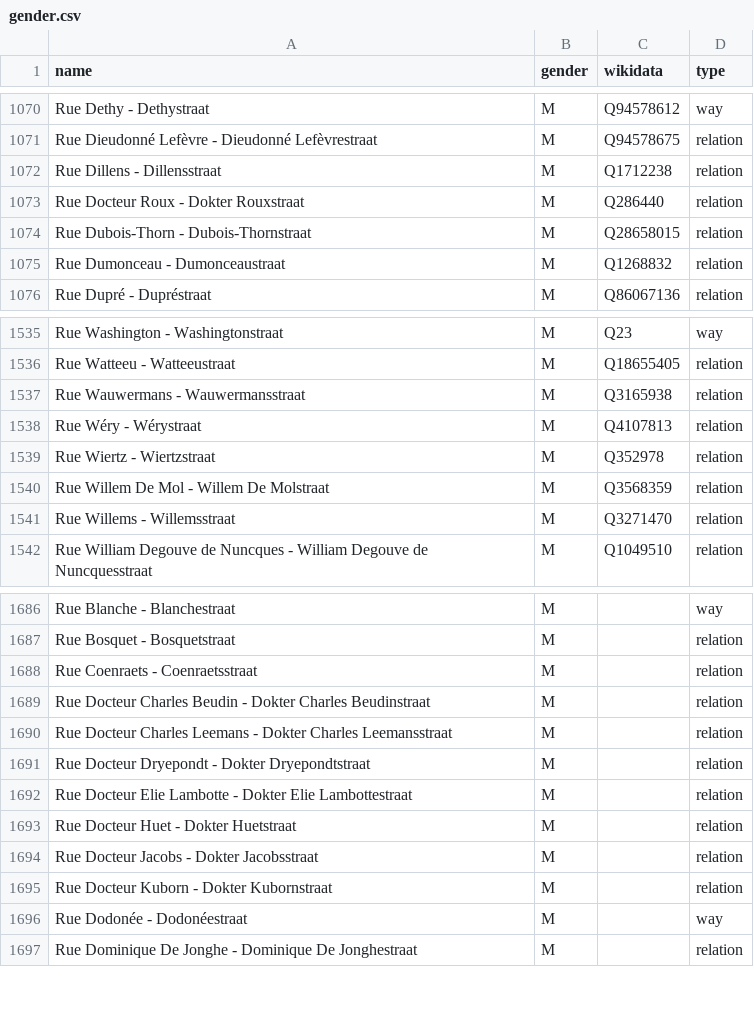
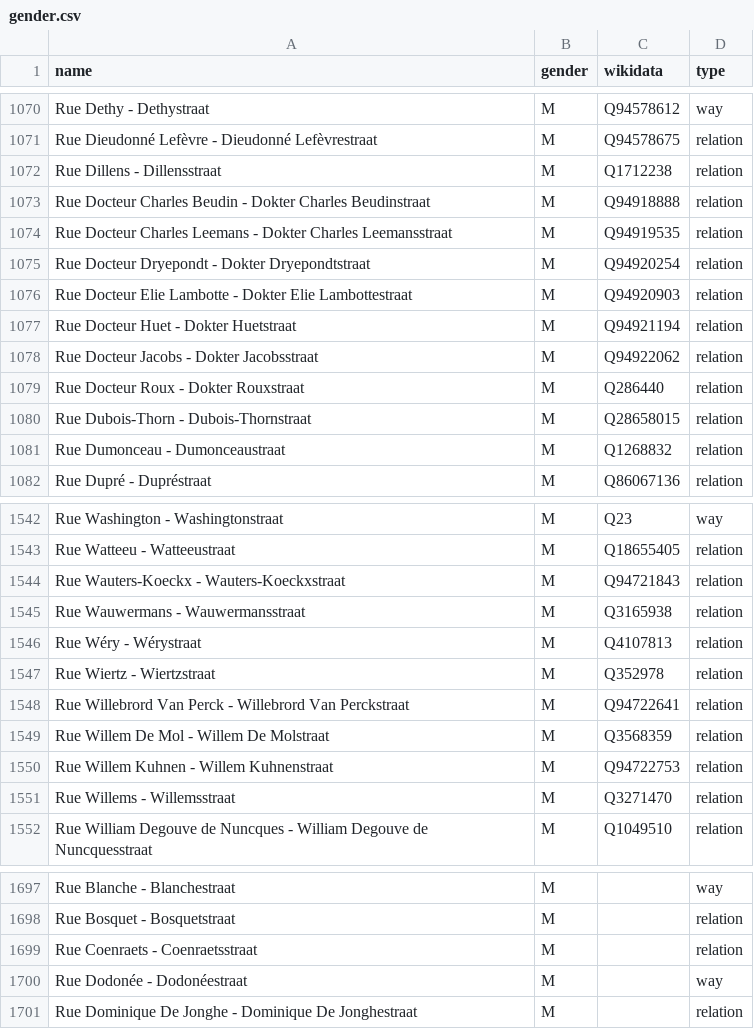
Before and after one commit to EqualStreetNames/equalstreetnames-brussels, a CSV file: data/gender.csv, drawn as a sheet; only a part is shown, gaps mark what is left out; removed rows and columns are numbered as before the commit, all else as after; the diff covers the shown part only; the diff names each change by its address in the sheet, - before the commit and + after, or states it on an @@ line.

Commit message:
🗃 Update data

```diff
--- a/data/gender.csv
+++ b/data/gender.csv
+row 1073: Rue Docteur Charles Beudin - Dokter Charles Beudinstraat | M | Q94918888 | relation
+row 1074: Rue Docteur Charles Leemans - Dokter Charles Leemansstraat | M | Q94919535 | relation
+row 1075: Rue Docteur Dryepondt - Dokter Dryepondtstraat | M | Q94920254 | relation
+row 1076: Rue Docteur Elie Lambotte - Dokter Elie Lambottestraat | M | Q94920903 | relation
+row 1077: Rue Docteur Huet - Dokter Huetstraat | M | Q94921194 | relation
+row 1078: Rue Docteur Jacobs - Dokter Jacobsstraat | M | Q94922062 | relation
+row 1544: Rue Wauters-Koeckx - Wauters-Koeckxstraat | M | Q94721843 | relation
+row 1548: Rue Willebrord Van Perck - Willebrord Van Perckstraat | M | Q94722641 | relation
+row 1550: Rue Willem Kuhnen - Willem Kuhnenstraat | M | Q94722753 | relation
-row 1689: Rue Docteur Charles Beudin - Dokter Charles Beudinstraat | M |  | relation
-row 1690: Rue Docteur Charles Leemans - Dokter Charles Leemansstraat | M |  | relation
-row 1691: Rue Docteur Dryepondt - Dokter Dryepondtstraat | M |  | relation
-row 1692: Rue Docteur Elie Lambotte - Dokter Elie Lambottestraat | M |  | relation
-row 1693: Rue Docteur Huet - Dokter Huetstraat | M |  | relation
-row 1694: Rue Docteur Jacobs - Dokter Jacobsstraat | M |  | relation
-row 1695: Rue Docteur Kuborn - Dokter Kubornstraat | M |  | relation
```
Also changed, not shown: 2 added rows and 4 removed rows elsewhere in this file, 4 other files.
